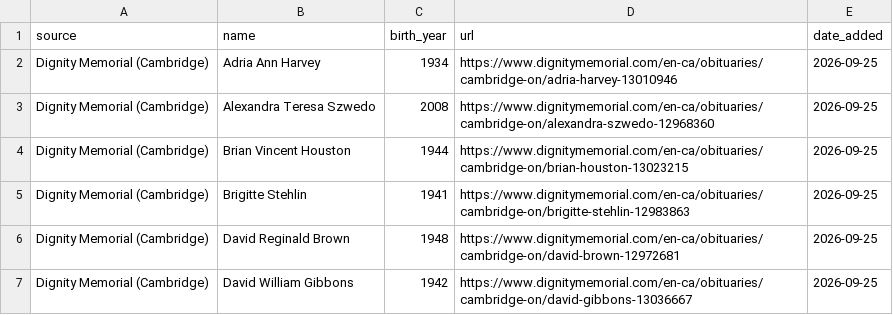
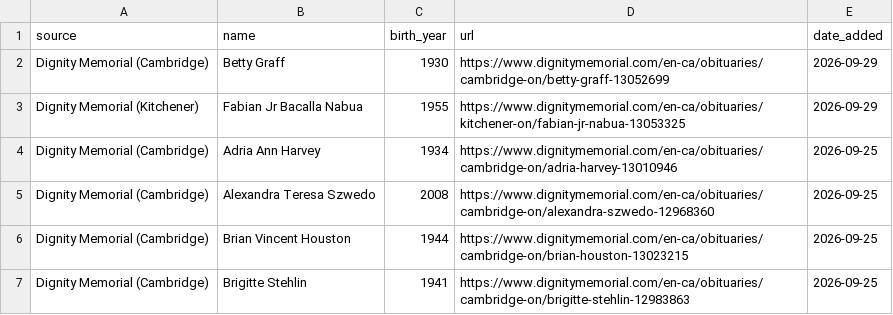
Before and after one commit to gpberber/waterloo-region-obituaries, a CSV file: data/obituaries.csv, drawn as a sheet; only a part is shown; the shorter side is filled out with more unchanged rows.

Commit message:
Update obituaries (local run)

```diff
--- a/data/obituaries.csv
+++ b/data/obituaries.csv
@@ -1,2 +1,4 @@
 source,name,birth_year,url,date_added
+Dignity Memorial (Cambridge),Betty Graff,1930,https://www.dignitymemorial.com/en-ca/obituaries/cambridge-on/betty-graff-13052699,2026-09-29
+Dignity Memorial (Kitchener),Fabian Jr Bacalla Nabua,1955,https://www.dignitymemorial.com/en-ca/obituaries/kitchener-on/fabian-jr-nabua-13053325,2026-09-29
 Dignity Memorial (Cambridge),Adria Ann Harvey,1934,https://www.dignitymemorial.com/en-ca/obituaries/cambridge-on/adria-harvey-13010946,2026-09-25
```
Also changed, not shown: 1 other file.
